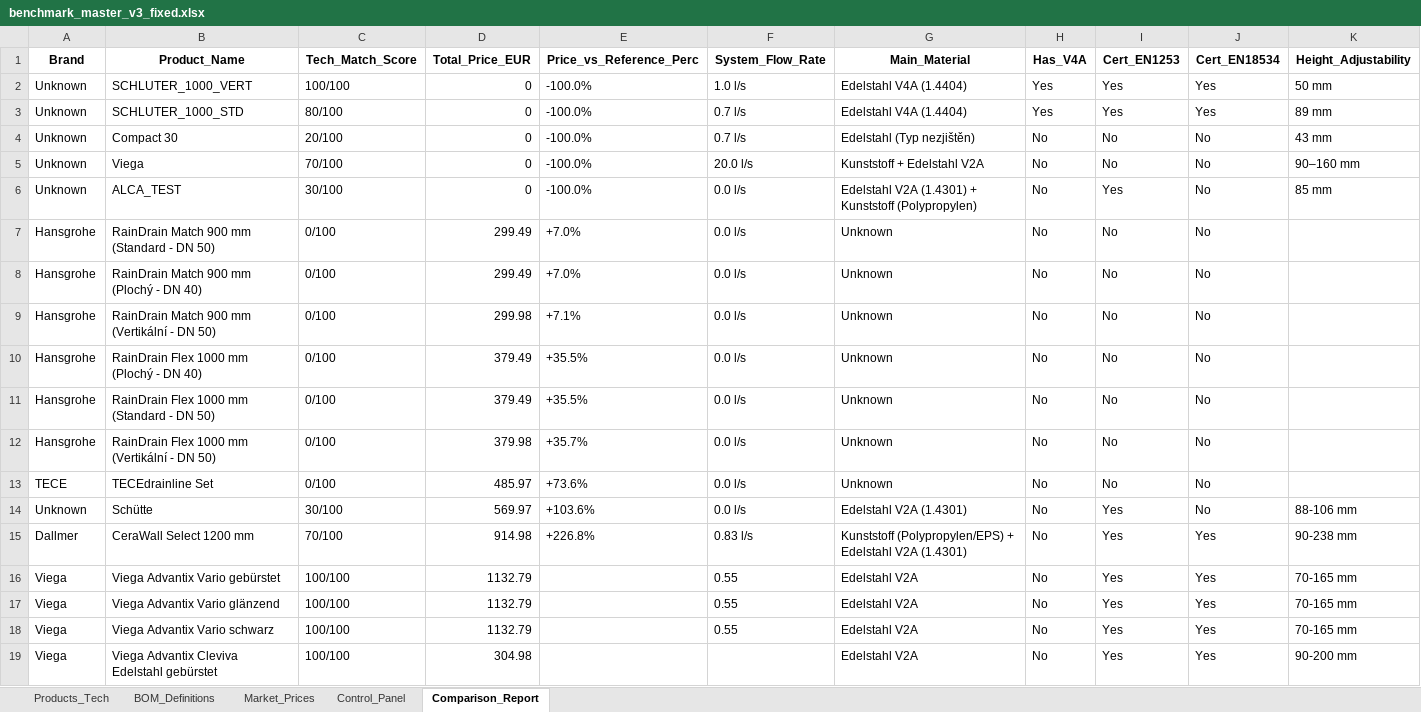
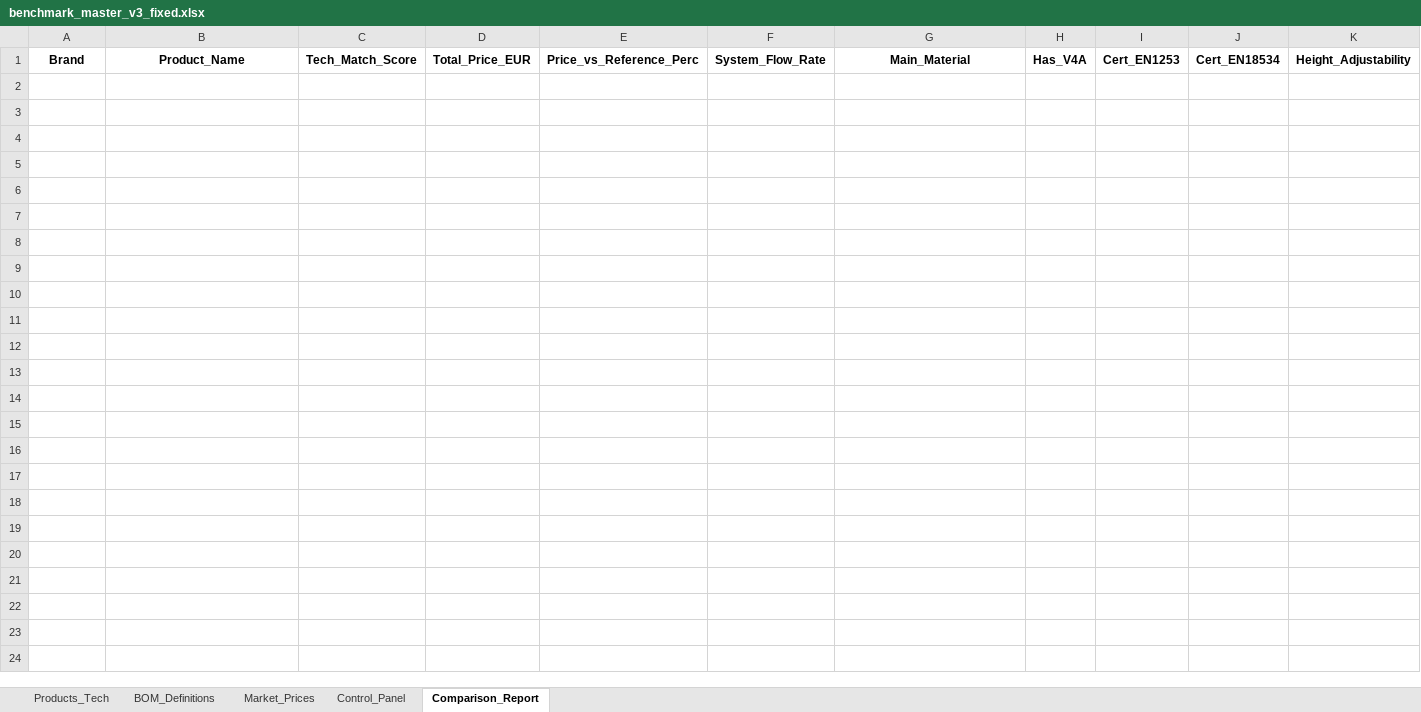
Before and after one commit to Ondra-Xt/Shower-Drain-App, an Excel workbook: benchmark_master_v3_fixed.xlsx, sheet Comparison_Report, drawn as a sheet; only a part is shown; values as stored, in another font and other column widths than the file's, no borders; rows hold the shown columns only; the diff covers the shown part only; the diff names each change by its address in the sheet, - before the commit and + after, or states it on an @@ line.

Commit message:
Moje lokalni zmeny Viega

```diff
--- a/benchmark_master_v3_fixed.xlsx (sheet Comparison_Report)
+++ b/benchmark_master_v3_fixed.xlsx (sheet Comparison_Report)
-row 2: Unknown | SCHLUTER_1000_VERT | 100/100 | 0 | -100.0% | 1.0 l/s | Edelstahl V4A (1.4404) | Yes | Yes | Yes | 50 mm
-row 3: Unknown | SCHLUTER_1000_STD | 80/100 | 0 | -100.0% | 0.7 l/s | Edelstahl V4A (1.4404) | Yes | Yes | Yes | 89 mm
-row 4: Unknown | Compact 30 | 20/100 | 0 | -100.0% | 0.7 l/s | Edelstahl (Typ nezjištěn) | No | No | No | 43 mm
-row 5: Unknown | Viega | 70/100 | 0 | -100.0% | 20.0 l/s | Kunststoff + Edelstahl V2A | No | No | No | 90–160 mm
-row 6: Unknown | ALCA_TEST | 30/100 | 0 | -100.0% | 0.0 l/s | Edelstahl V2A (1.4301) + Kunststoff (Polypropylen) | No | Yes | No | 85 mm
-row 7: Hansgrohe | RainDrain Match 900 mm (Standard - DN 50) | 0/100 | 299.49 | +7.0% | 0.0 l/s | Unknown | No | No | No
-row 8: Hansgrohe | RainDrain Match 900 mm (Plochý - DN 40) | 0/100 | 299.49 | +7.0% | 0.0 l/s | Unknown | No | No | No
-row 9: Hansgrohe | RainDrain Match 900 mm (Vertikální - DN 50) | 0/100 | 299.98 | +7.1% | 0.0 l/s | Unknown | No | No | No
-row 10: Hansgrohe | RainDrain Flex 1000 mm (Plochý - DN 40) | 0/100 | 379.49 | +35.5% | 0.0 l/s | Unknown | No | No | No
-row 11: Hansgrohe | RainDrain Flex 1000 mm (Standard - DN 50) | 0/100 | 379.49 | +35.5% | 0.0 l/s | Unknown | No | No | No
-row 12: Hansgrohe | RainDrain Flex 1000 mm (Vertikální - DN 50) | 0/100 | 379.98 | +35.7% | 0.0 l/s | Unknown | No | No | No
-row 13: TECE | TECEdrainline Set | 0/100 | 485.97 | +73.6% | 0.0 l/s | Unknown | No | No | No
-row 14: Unknown | Schütte | 30/100 | 569.97 | +103.6% | 0.0 l/s | Edelstahl V2A (1.4301) | No | Yes | No | 88-106 mm
-row 15: Dallmer | CeraWall Select 1200 mm | 70/100 | 914.98 | +226.8% | 0.83 l/s | Kunststoff (Polypropylen/EPS) + Edelstahl V2A (1.4301) | No | Yes | Yes | 90-238 mm
-row 16: Viega | Viega Advantix Vario gebürstet | 100/100 | 1132.79 |  | 0.55 | Edelstahl V2A | No | Yes | Yes | 70-165 mm
-row 17: Viega | Viega Advantix Vario glänzend | 100/100 | 1132.79 |  | 0.55 | Edelstahl V2A | No | Yes | Yes | 70-165 mm
-row 18: Viega | Viega Advantix Vario schwarz | 100/100 | 1132.79 |  | 0.55 | Edelstahl V2A | No | Yes | Yes | 70-165 mm
-row 19: Viega | Viega Advantix Cleviva Edelstahl gebürstet | 100/100 | 304.98 |  |  | Edelstahl V2A | No | Yes | Yes | 90-200 mm
```
Also changed, not shown: 30 removed rows elsewhere in this sheet, sheet Market_Prices, 3 other files.
